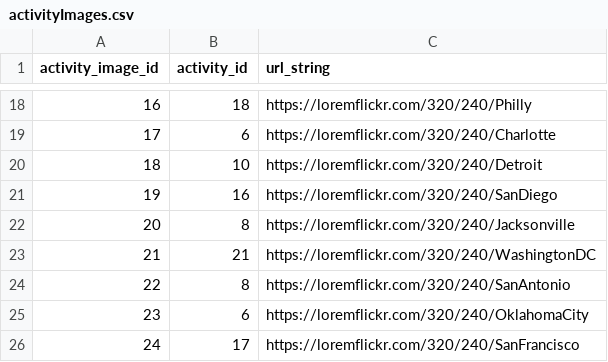
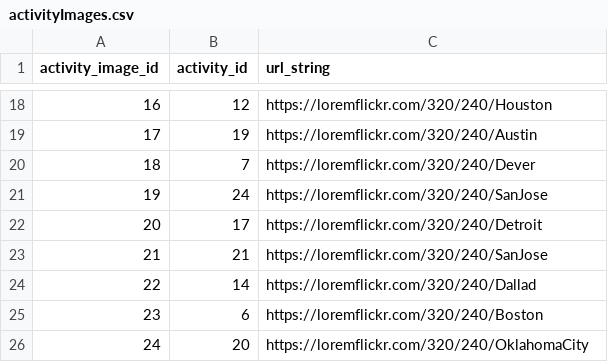
Before and after one commit to Destination-Capstone/Related-Info, a CSV file: database/sampleData/activityImages.csv, drawn as a sheet; only a part is shown, gaps mark what is left out; the diff covers the shown part only.

```diff
--- a/database/sampleData/activityImages.csv
+++ b/database/sampleData/activityImages.csv
@@ -18,9 +18,9 @@ activity_image_id,activity_id,url_string
-16,18,https://loremflickr.com/320/240/Philly
-17,6,https://loremflickr.com/320/240/Charlotte
-18,10,https://loremflickr.com/320/240/Detroit
-19,16,https://loremflickr.com/320/240/SanDiego
-20,8,https://loremflickr.com/320/240/Jacksonville
-21,21,https://loremflickr.com/320/240/WashingtonDC
-22,8,https://loremflickr.com/320/240/SanAntonio
-23,6,https://loremflickr.com/320/240/OklahomaCity
-24,17,https://loremflickr.com/320/240/SanFrancisco
+16,12,https://loremflickr.com/320/240/Houston
+17,19,https://loremflickr.com/320/240/Austin
+18,7,https://loremflickr.com/320/240/Dever
+19,24,https://loremflickr.com/320/240/SanJose
+20,17,https://loremflickr.com/320/240/Detroit
+21,21,https://loremflickr.com/320/240/SanJose
+22,14,https://loremflickr.com/320/240/Dallad
+23,6,https://loremflickr.com/320/240/Boston
+24,20,https://loremflickr.com/320/240/OklahomaCity
```
Also changed, not shown: 31 edited cells elsewhere in this file, database/sampleData/activities.csv, database/sampleData/houseImages.csv, 2 other files.
